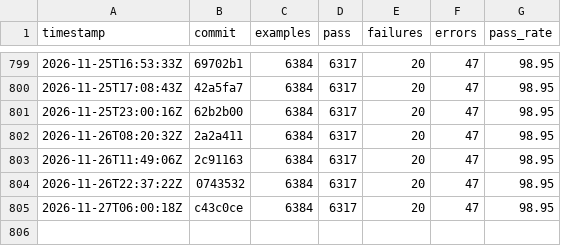
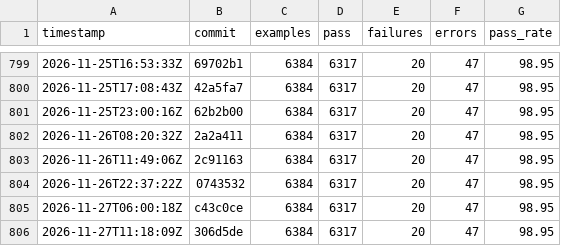
Before and after one commit to sisshiki1969/monoruby, a CSV file: library/data/history_total.csv, drawn as a sheet; only a part is shown, gaps mark what is left out.

```diff
--- a/library/data/history_total.csv
+++ b/library/data/history_total.csv
@@ -805 +805,2 @@ timestamp,commit,examples,pass,failures,errors,pass_rate
 2026-11-27T06:00:18Z,c43c0ce,6384,6317,20,47,98.95
+2026-11-27T11:18:09Z,306d5de,6384,6317,20,47,98.95
```
Also changed, not shown: 2 other files.
